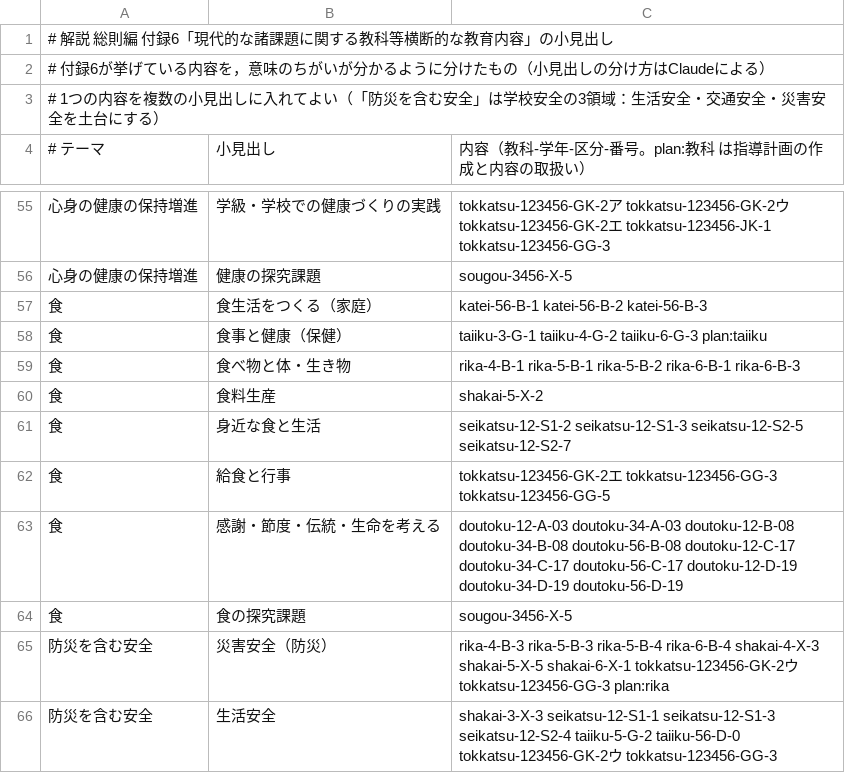
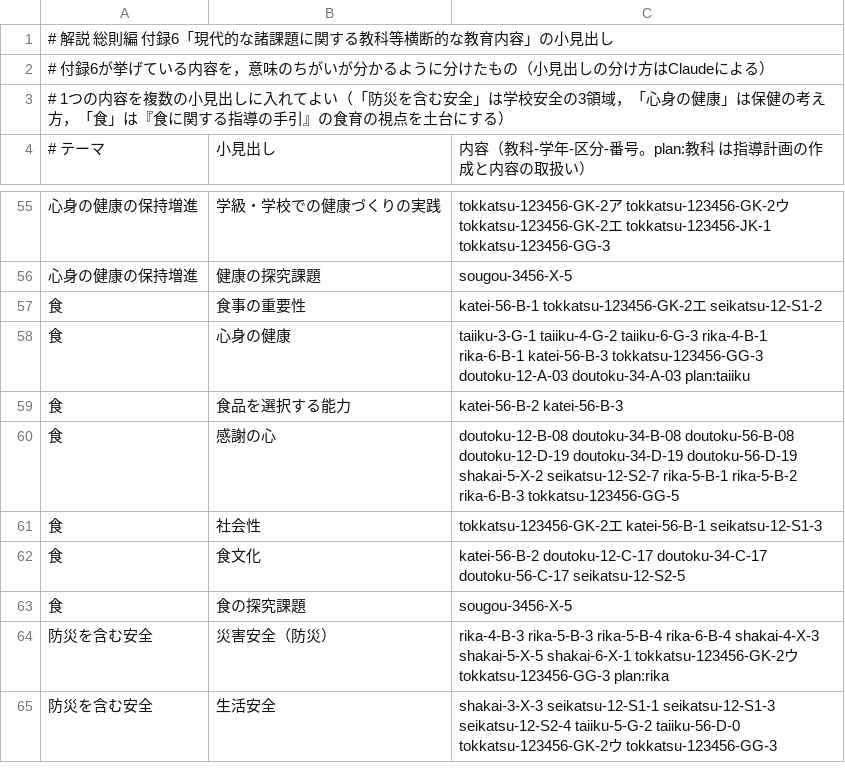
Before and after one commit to chumbasan-glitch/main, a TSV file: manabi-tsunagari-map/midashi/furoku.tsv, drawn as a sheet; only a part is shown, gaps mark what is left out.

```diff
--- a/manabi-tsunagari-map/midashi/furoku.tsv
+++ b/manabi-tsunagari-map/midashi/furoku.tsv
@@ -2,3 +2,3 @@
 # 付録6が挙げている内容を，意味のちがいが分かるように分けたもの（小見出しの分け方はClaudeによる）
-# 1つの内容を複数の小見出しに入れてよい（「防災を含む安全」は学校安全の3領域：生活安全・交通安全・災害安全を土台にする）
+# 1つの内容を複数の小見出しに入れてよい（「防災を含む安全」は学校安全の3領域，「心身の健康」は保健の考え方，「食」は『食に関する指導の手引』の食育の視点を土台にする）
 # テーマ	小見出し	内容（教科-学年-区分-番号。plan:教科 は指導計画の作成と内容の取扱い）
@@ -56,9 +56,8 @@
 心身の健康の保持増進	健康の探究課題	sougou-3456-X-5
-食	食生活をつくる（家庭）	katei-56-B-1 katei-56-B-2 katei-56-B-3
-食	食事と健康（保健）	taiiku-3-G-1 taiiku-4-G-2 taiiku-6-G-3 plan:taiiku
-食	食べ物と体・生き物	rika-4-B-1 rika-5-B-1 rika-5-B-2 rika-6-B-1 rika-6-B-3
-食	食料生産	shakai-5-X-2
-食	身近な食と生活	seikatsu-12-S1-2 seikatsu-12-S1-3 seikatsu-12-S2-5 seikatsu-12-S2-7
-食	給食と行事	tokkatsu-123456-GK-2エ tokkatsu-123456-GG-3 tokkatsu-123456-GG-5
-食	感謝・節度・伝統・生命を考える	doutoku-12-A-03 doutoku-34-A-03 doutoku-12-B-08 doutoku-34-B-08 doutoku-56-B-08 doutoku-12-C-17 doutoku-34-C-17 doutoku-56-C-17 doutoku-12-D-19 doutoku-34-D-19 doutoku-56-D-19
+食	食事の重要性	katei-56-B-1 tokkatsu-123456-GK-2エ seikatsu-12-S1-2
+食	心身の健康	taiiku-3-G-1 taiiku-4-G-2 taiiku-6-G-3 rika-4-B-1 rika-6-B-1 katei-56-B-3 tokkatsu-123456-GG-3 doutoku-12-A-03 doutoku-34-A-03 plan:taiiku
+食	食品を選択する能力	katei-56-B-2 katei-56-B-3
+食	感謝の心	doutoku-12-B-08 doutoku-34-B-08 doutoku-56-B-08 doutoku-12-D-19 doutoku-34-D-19 doutoku-56-D-19 shakai-5-X-2 seikatsu-12-S2-7 rika-5-B-1 rika-5-B-2 rika-6-B-3 tokkatsu-123456-GG-5
+食	社会性	tokkatsu-123456-GK-2エ katei-56-B-1 seikatsu-12-S1-3
+食	食文化	katei-56-B-2 doutoku-12-C-17 doutoku-34-C-17 doutoku-56-C-17 seikatsu-12-S2-5
 食	食の探究課題	sougou-3456-X-5
```
Also changed, not shown: 2 other files.
